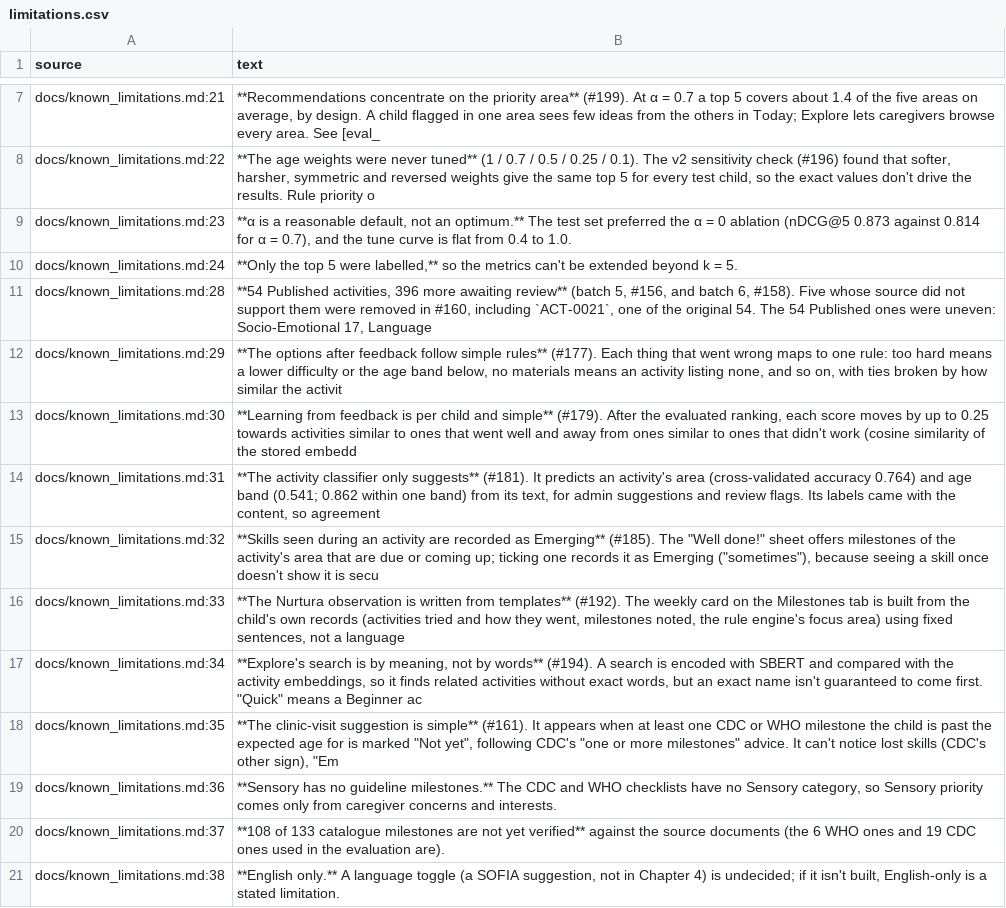
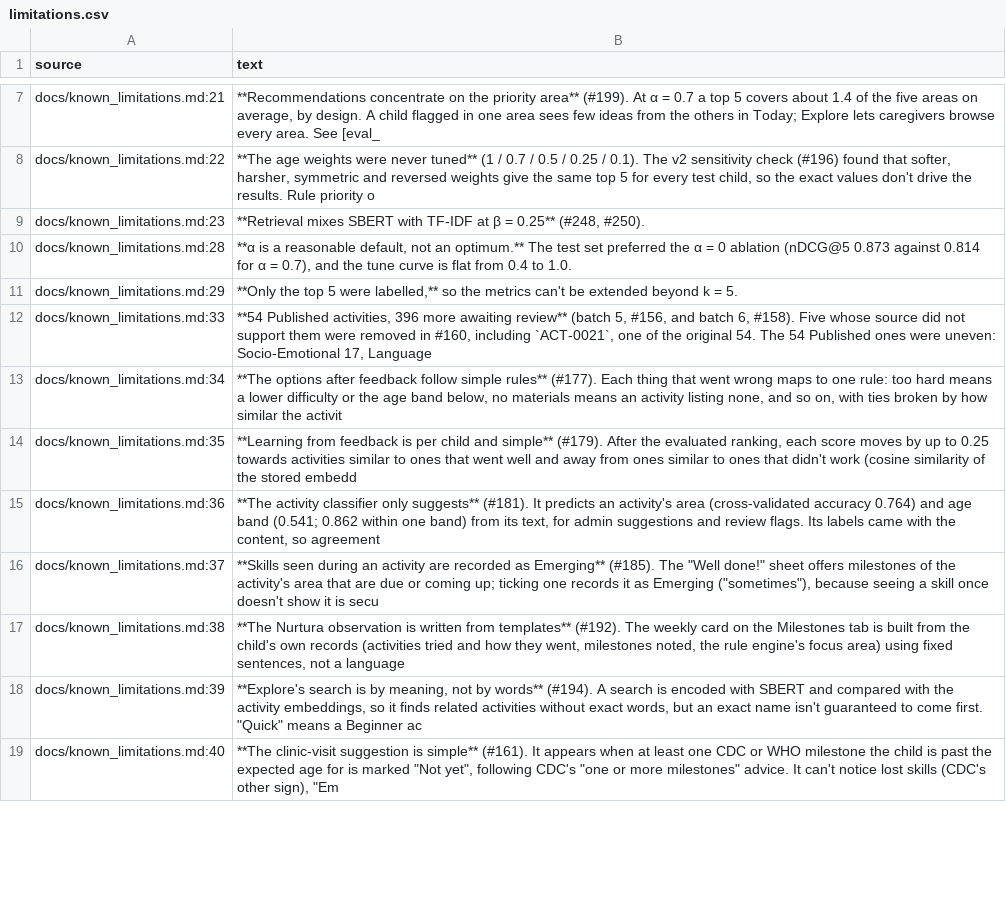
Before and after one commit to Alysa-Gathoni/Nurtura, a CSV file: docs/report_evidence/raw/limitations.csv, drawn as a sheet; only a part is shown, gaps mark what is left out; removed rows and columns are numbered as before the commit, all else as after; the diff covers the shown part only; the diff names each change by its address in the sheet, - before the commit and + after, or states it on an @@ line.

```diff
--- a/docs/report_evidence/raw/limitations.csv
+++ b/docs/report_evidence/raw/limitations.csv
-B9 (text): **α is a reasonable default, not an optimum.** The test set preferred the α = 0 ablation (nDCG@5 0.873 against 0.814 for α = 0.7), and the tune curve is flat from 0.4 to 1.0.
+B9 (text): **Retrieval mixes SBERT with TF-IDF at β = 0.25** (#248, #250).
-row 10: docs/known_limitations.md:24 | **Only the top 5 were labelled,** so the metrics can't be extended beyond k = 5.
-B10 (text): **54 Published activities, 396 more awaiting review** (batch 5, #156, and batch 6, #158). Five whose source did not support them were removed in #160, including `ACT-0021`, one of the original 54. The 54 Published ones were uneven: Socio-Emotional 17, Language
+B10 (text): **α is a reasonable default, not an optimum.** The test set preferred the α = 0 ablation (nDCG@5 0.873 against 0.814 for α = 0.7), and the tune curve is flat from 0.4 to 1.0.
-B11 (text): **The options after feedback follow simple rules** (#177). Each thing that went wrong maps to one rule: too hard means a lower difficulty or the age band below, no materials means an activity listing none, and so on, with ties broken by how similar the activit
+B11 (text): **Only the top 5 were labelled,** so the metrics can't be extended beyond k = 5.
-row 13: docs/known_limitations.md:30 | **Learning from feedback is per child and simple** (#179). After the evaluated ranking, each score moves by up to 0.25 towards activities similar to ones that went well and away from ones similar to ones that didn't work (cosine similarity of the stored embedd
-row 14: docs/known_limitations.md:31 | **The activity classifier only suggests** (#181). It predicts an activity's area (cross-validated accuracy 0.764) and age band (0.541; 0.862 within one band) from its text, for admin suggestions and review flags. Its labels came with the content, so agreement
-row 15: docs/known_limitations.md:32 | **Skills seen during an activity are recorded as Emerging** (#185). The "Well done!" sheet offers milestones of the activity's area that are due or coming up; ticking one records it as Emerging ("sometimes"), because seeing a skill once doesn't show it is secu
-B12 (text): **The Nurtura observation is written from templates** (#192). The weekly card on the Milestones tab is built from the child's own records (activities tried and how they went, milestones noted, the rule engine's focus area) using fixed sentences, not a language
+B12 (text): **54 Published activities, 396 more awaiting review** (batch 5, #156, and batch 6, #158). Five whose source did not support them were removed in #160, including `ACT-0021`, one of the original 54. The 54 Published ones were uneven: Socio-Emotional 17, Language
-B13 (text): **Explore's search is by meaning, not by words** (#194). A search is encoded with SBERT and compared with the activity embeddings, so it finds related activities without exact words, but an exact name isn't guaranteed to come first. "Quick" means a Beginner ac
+B13 (text): **The options after feedback follow simple rules** (#177). Each thing that went wrong maps to one rule: too hard means a lower difficulty or the age band below, no materials means an activity listing none, and so on, with ties broken by how similar the activit
-B14 (text): **The clinic-visit suggestion is simple** (#161). It appears when at least one CDC or WHO milestone the child is past the expected age for is marked "Not yet", following CDC's "one or more milestones" advice. It can't notice lost skills (CDC's other sign), "Em
+B14 (text): **Learning from feedback is per child and simple** (#179). After the evaluated ranking, each score moves by up to 0.25 towards activities similar to ones that went well and away from ones similar to ones that didn't work (cosine similarity of the stored embedd
-B15 (text): **Sensory has no guideline milestones.** The CDC and WHO checklists have no Sensory category, so Sensory priority comes only from caregiver concerns and interests.
+B15 (text): **The activity classifier only suggests** (#181). It predicts an activity's area (cross-validated accuracy 0.764) and age band (0.541; 0.862 within one band) from its text, for admin suggestions and review flags. Its labels came with the content, so agreement
-B16 (text): **108 of 133 catalogue milestones are not yet verified** against the source documents (the 6 WHO ones and 19 CDC ones used in the evaluation are).
+B16 (text): **Skills seen during an activity are recorded as Emerging** (#185). The "Well done!" sheet offers milestones of the activity's area that are due or coming up; ticking one records it as Emerging ("sometimes"), because seeing a skill once doesn't show it is secu
-B17 (text): **English only.** A language toggle (a SOFIA suggestion, not in Chapter 4) is undecided; if it isn't built, English-only is a stated limitation.
+B17 (text): **The Nurtura observation is written from templates** (#192). The weekly card on the Milestones tab is built from the child's own records (activities tried and how they went, milestones noted, the rule engine's focus area) using fixed sentences, not a language
+row 18: docs/known_limitations.md:39 | **Explore's search is by meaning, not by words** (#194). A search is encoded with SBERT and compared with the activity embeddings, so it finds related activities without exact words, but an exact name isn't guaranteed to come first. "Quick" means a Beginner ac
+row 19: docs/known_limitations.md:40 | **The clinic-visit suggestion is simple** (#161). It appears when at least one CDC or WHO milestone the child is past the expected age for is marked "Not yet", following CDC's "one or more milestones" advice. It can't notice lost skills (CDC's other sign), "Em
```
Also changed, not shown: 12 added rows, 3 removed rows and 16 edited cells elsewhere in this file, docs/report_evidence/raw/activities_inventory.csv, docs/report_evidence/raw/changes_since_sprint6.csv, 50 other files.
